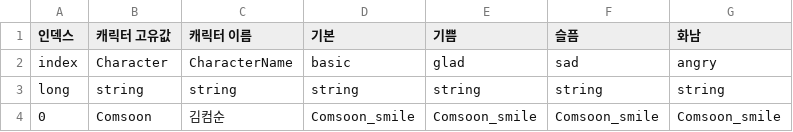
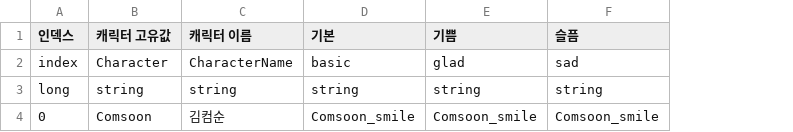
Before and after one commit to szxooliz/RaisingStudent2, a CSV file: Assets/Resources/CSV/CharacterFace.csv, drawn as a sheet; the diff names each change by its address in the sheet, - before the commit and + after, or states it on an @@ line.

```diff
--- a/Assets/Resources/CSV/CharacterFace.csv
+++ b/Assets/Resources/CSV/CharacterFace.csv
-column G (화남), rows 2-4: angry | string | Comsoon_smile
```
Also changed, not shown: Assets/Resources/CSV/EventScript.csv, Assets/Resources/CSV/Script.csv, 25 other files.
